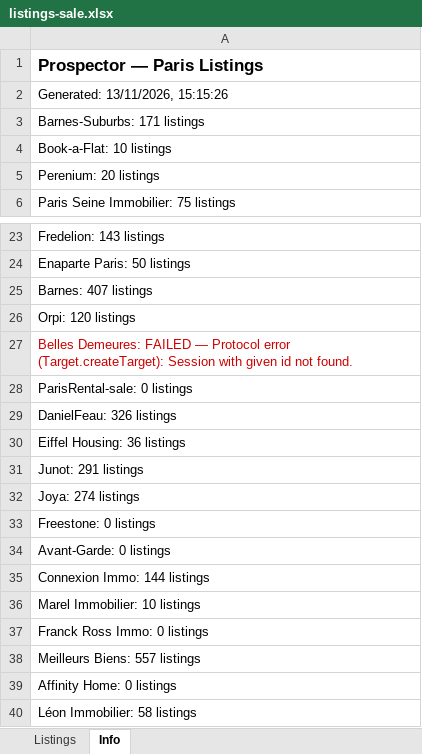
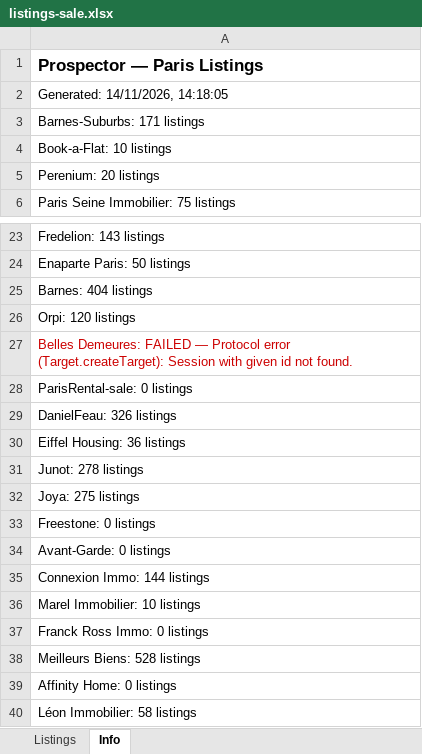
Before and after one commit to YFIP/House-Search-Agent, an Excel workbook: listings-sale.xlsx, sheet Info, drawn as a sheet; only a part is shown, gaps mark what is left out; values as stored, in another font and other column widths than the file's, no borders; the diff names each change by its address in the sheet, - before the commit and + after, or states it on an @@ line.

```diff
--- a/listings-sale.xlsx (sheet Info)
+++ b/listings-sale.xlsx (sheet Info)
-A2: Generated: 13/11/2026, 15:15:26
+A2: Generated: 14/11/2026, 14:18:05
-A25: Barnes: 407 listings
+A25: Barnes: 404 listings
-A31: Junot: 291 listings
+A31: Junot: 278 listings
-A32: Joya: 274 listings
+A32: Joya: 275 listings
-A38: Meilleurs Biens: 557 listings
+A38: Meilleurs Biens: 528 listings
```
Also changed, not shown: sheet Listings, listings.xlsx, 1 other file.
